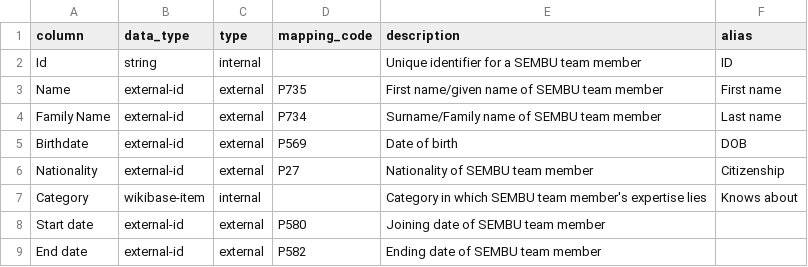
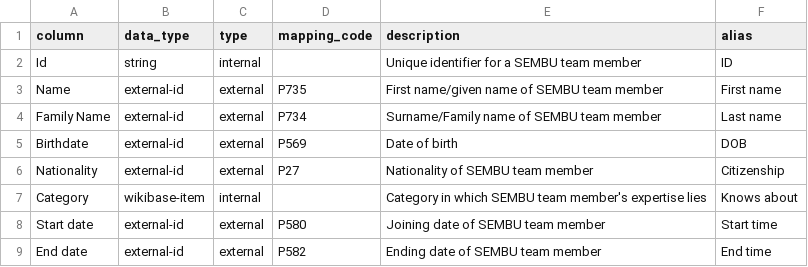
Before and after one commit to mohammadzainabbas/wikibase-nttdata, a CSV file: data/team_mapping.csv, drawn as a sheet.

Commit message:
Minor

```diff
--- a/data/team_mapping.csv
+++ b/data/team_mapping.csv
@@ -7,3 +7,3 @@ Nationality,external-id,external,P27,Nationality of SEMBU team member,Citizenshi
 Category,wikibase-item,internal,,Category in which SEMBU team member's expertise lies,Knows about
-Start date,external-id,external,P580,Joining date of SEMBU team member
-End date,external-id,external,P582,Ending date of SEMBU team member
+Start date,external-id,external,P580,Joining date of SEMBU team member,Start time
+End date,external-id,external,P582,Ending date of SEMBU team member,End time
```
